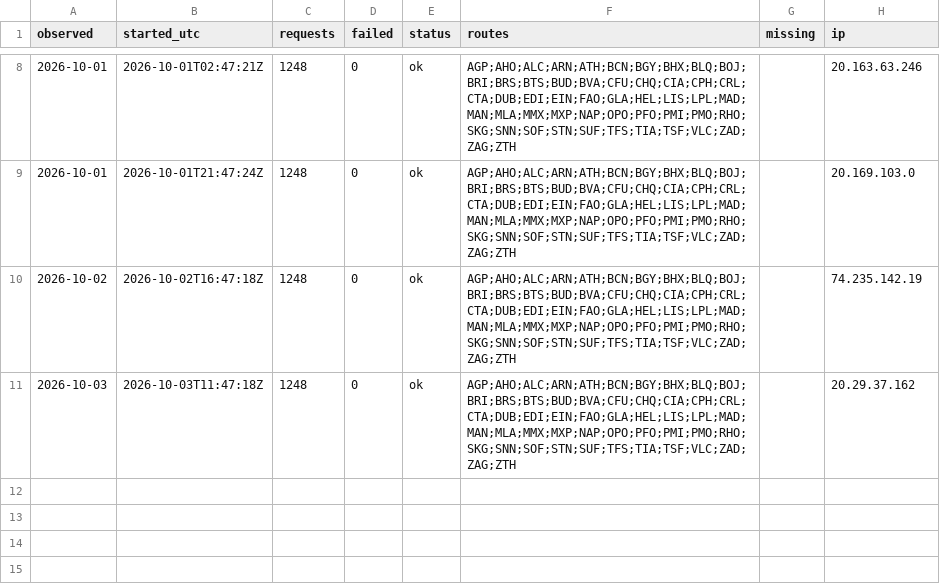
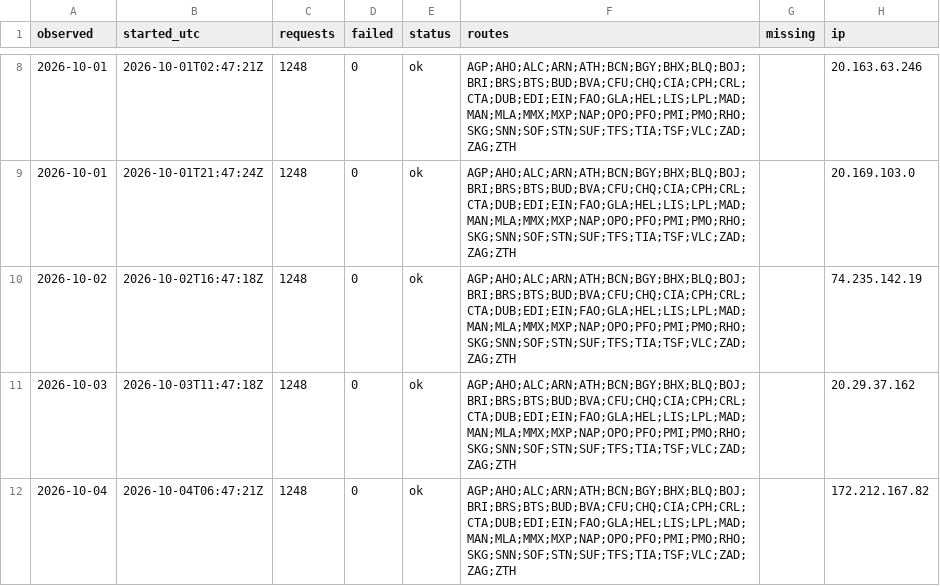
Before and after one commit to areqq/lcj-fares, a CSV file: data/WMI/runs.csv, drawn as a sheet; only a part is shown, gaps mark what is left out.

```diff
--- a/data/WMI/runs.csv
+++ b/data/WMI/runs.csv
@@ -11 +11,2 @@ observed,started_utc,requests,failed,status,routes,missing,ip
 2026-10-03,2026-10-03T11:47:18Z,1248,0,ok,AGP;AHO;ALC;ARN;ATH;BCN;BGY;BHX;BLQ;BOJ;BRI;BRS;BTS;BUD;BVA;CFU;CHQ;CIA;CPH;CRL;CTA;DUB;EDI;EIN;FAO;GLA;HEL;LIS;LPL;MAD;MAN;MLA;MMX;MXP;NAP;OPO;PFO;PMI;PMO;RHO;SKG;SNN;SOF;STN;SUF;TFS;TIA;TSF;VLC;ZAD;ZAG;ZTH,,20.29.37.162
+2026-10-04,2026-10-04T06:47:21Z,1248,0,ok,AGP;AHO;ALC;ARN;ATH;BCN;BGY;BHX;BLQ;BOJ;BRI;BRS;BTS;BUD;BVA;CFU;CHQ;CIA;CPH;CRL;CTA;DUB;EDI;EIN;FAO;GLA;HEL;LIS;LPL;MAD;MAN;MLA;MMX;MXP;NAP;OPO;PFO;PMI;PMO;RHO;SKG;SNN;SOF;STN;SUF;TFS;TIA;TSF;VLC;ZAD;ZAG;ZTH,,172.212.167.82
```
Also changed, not shown: 1 other file.
